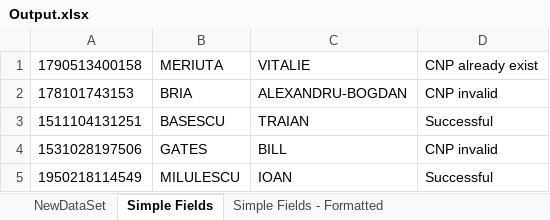
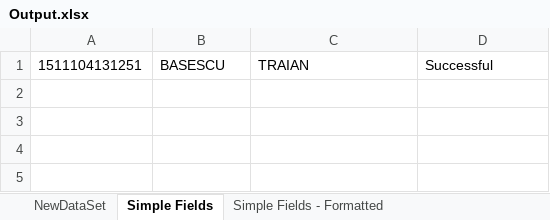
Before and after one commit to Manu-APO/automated-reading-of-identity-cards, an Excel workbook: RobotReaderForIDs/Output.xlsx, sheet Simple Fields, drawn as a sheet; values as stored, in another font and other column widths than the file's, no borders; the diff names each change by its address in the sheet, - before the commit and + after, or states it on an @@ line.

```diff
--- a/RobotReaderForIDs/Output.xlsx (sheet Simple Fields)
+++ b/RobotReaderForIDs/Output.xlsx (sheet Simple Fields)
-row 1: 1790513400158 | MERIUTA | VITALIE | CNP already exist
-row 2: 178101743153 | BRIA | ALEXANDRU-BOGDAN | CNP invalid
-row 4: 1531028197506 | GATES | BILL | CNP invalid
-row 5: 1950218114549 | MILULESCU | IOAN | Successful
```
Also changed, not shown: sheet Simple Fields - Formatted, 5 other files.
